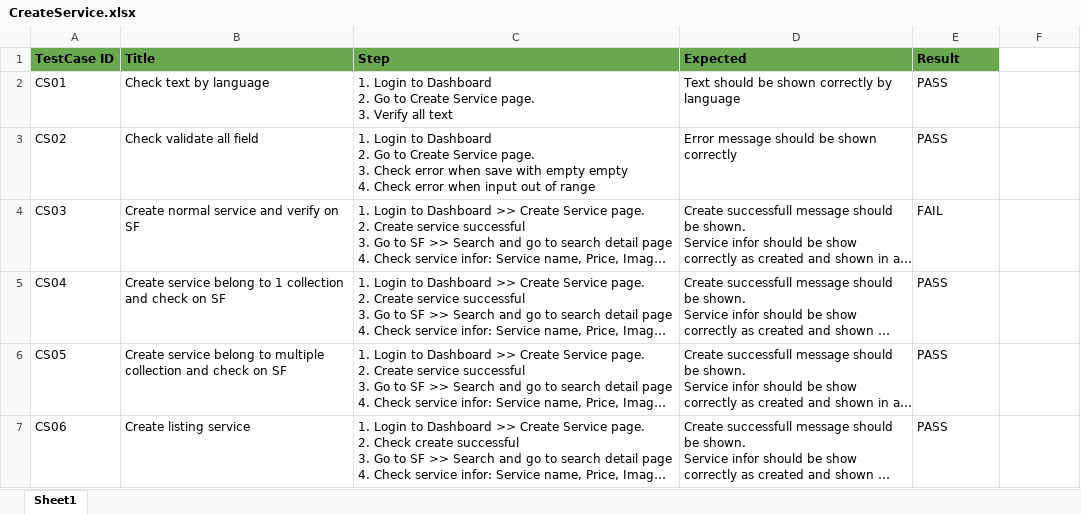
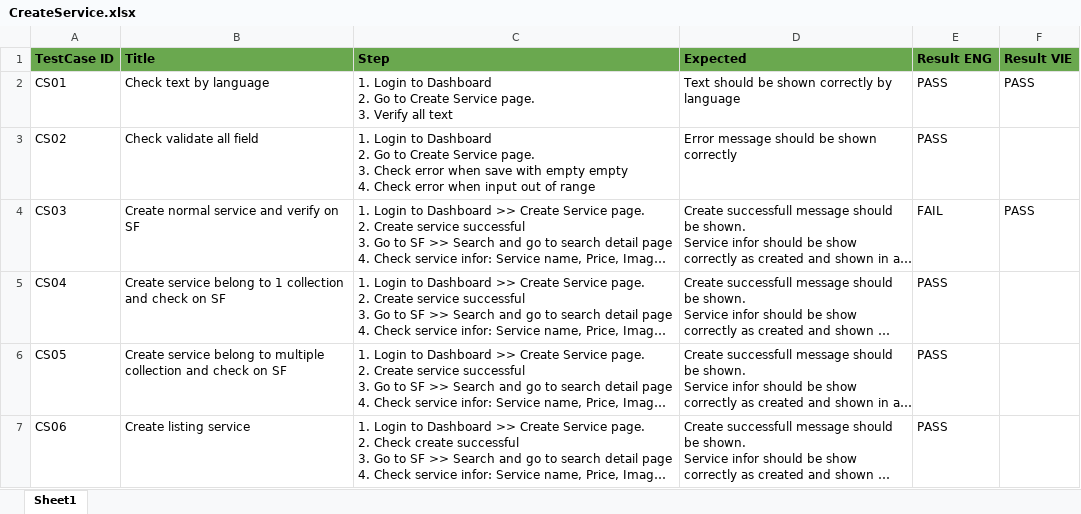
Before and after one commit to VTTV17/vigod, an Excel workbook: src/main/resources/excels/CreateService.xlsx, sheet Sheet1, drawn as a sheet; only a part is shown; long unchanged cells end in …; values as stored, in another font and other column widths than the file's, no borders; the diff names each change by its address in the sheet, - before the commit and + after, or states it on an @@ line.

```diff
--- a/src/main/resources/excels/CreateService.xlsx (sheet Sheet1)
+++ b/src/main/resources/excels/CreateService.xlsx (sheet Sheet1)
-E1: Result
+E1: Result ENG
-F1: (empty)
+F1: Result VIE
-F1 fill: none
+F1 fill: #6AA84F
-F2 (Result VIE): (empty)
+F2 (Result VIE): PASS
-F4 (Result VIE): (empty)
+F4 (Result VIE): PASS
```
Also changed, not shown: src/main/resources/excels/BuyLinkTCs.xlsx, src/main/resources/excels/PlanPermissionTcs.xlsx, 19 other files.
